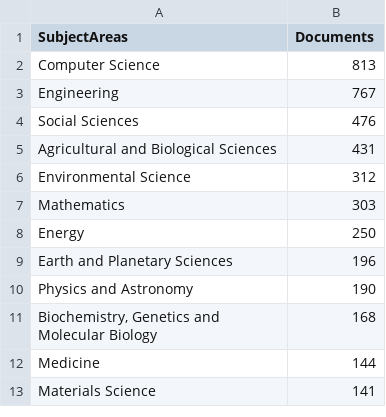
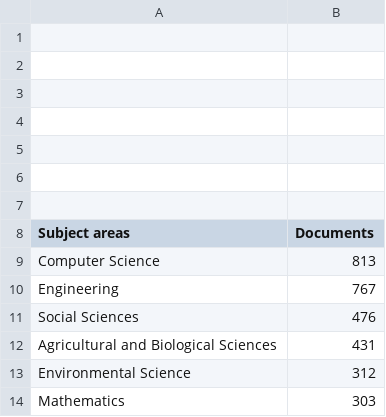
Before and after one commit to hvillega99/i-research, a CSV file: resources/data/documents.csv, drawn as a sheet; only a part is shown; the shorter side is filled out with more unchanged rows.

```diff
--- a/resources/data/documents.csv
+++ b/resources/data/documents.csv
@@ -1,2 +1,9 @@
-"SubjectAreas","Documents"
+
+
+
+
+
+
+
+"Subject areas","Documents"
 "Computer Science","813"
```
Also changed, not shown: 3 other files.
